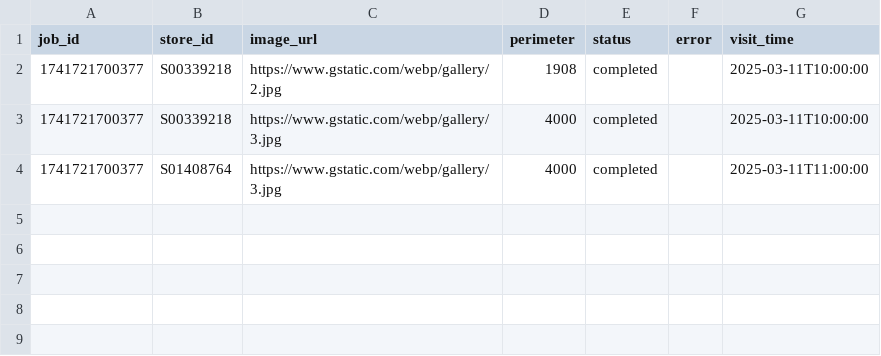
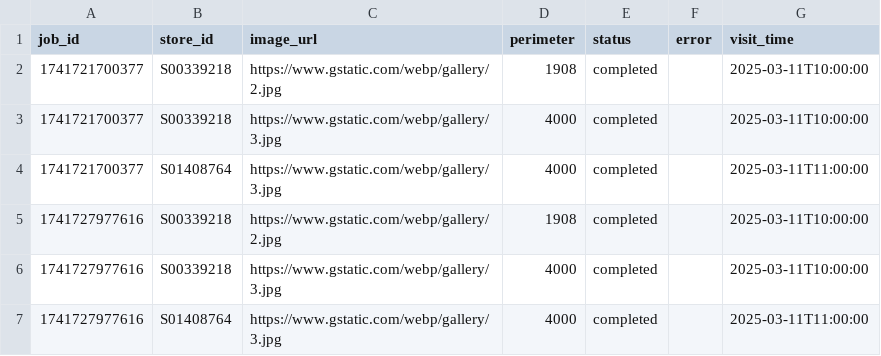
Before and after one commit to aryananand27/kirana-club, a CSV file: data/jobs.csv, drawn as a sheet.

```diff
--- a/data/jobs.csv
+++ b/data/jobs.csv
@@ -4 +4,4 @@ job_id,store_id,image_url,perimeter,status,error,visit_time
 1741721700377,S01408764,https://www.gstatic.com/webp/gallery/3.jpg,4000,completed,,2025-03-11T11:00:00
+1741727977616,S00339218,https://www.gstatic.com/webp/gallery/2.jpg,1908,completed,,2025-03-11T10:00:00
+1741727977616,S00339218,https://www.gstatic.com/webp/gallery/3.jpg,4000,completed,,2025-03-11T10:00:00
+1741727977616,S01408764,https://www.gstatic.com/webp/gallery/3.jpg,4000,completed,,2025-03-11T11:00:00
```
Also changed, not shown: 3 other files.
